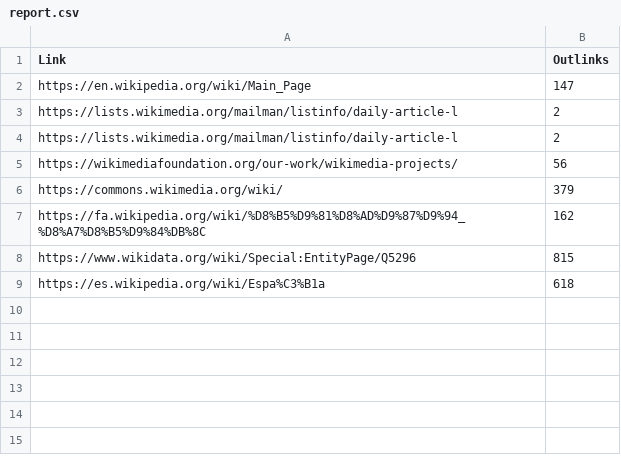
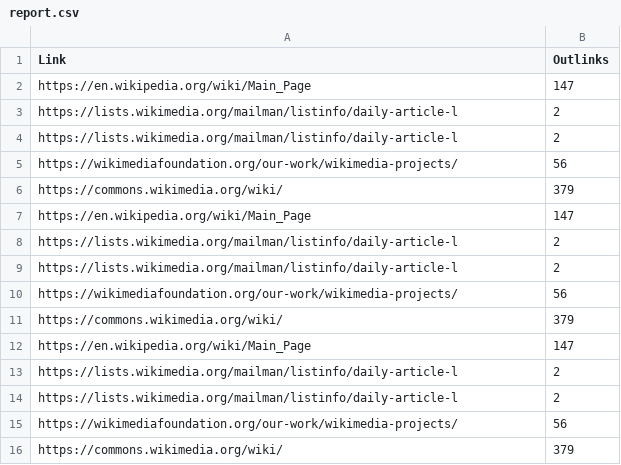
Before and after one commit to Arsham1024/WebSearchEngines, a CSV file: Project1_Crawler/crawler/report.csv, drawn as a sheet.

```diff
--- a/Project1_Crawler/crawler/report.csv
+++ b/Project1_Crawler/crawler/report.csv
@@ -6,4 +6,11 @@ https://wikimediafoundation.org/our-work/wikimedia-projects/,56
 https://commons.wikimedia.org/wiki/,379
-https://fa.wikipedia.org/wiki/%D8%B5%D9%81%D8%AD%D9%87%D9%94_%D8%A7%D8%B5%D9%84%DB%8C,162
-https://www.wikidata.org/wiki/Special:EntityPage/Q5296,815
-https://es.wikipedia.org/wiki/Espa%C3%B1a,618
+https://en.wikipedia.org/wiki/Main_Page,147
+https://lists.wikimedia.org/mailman/listinfo/daily-article-l,2
+https://lists.wikimedia.org/mailman/listinfo/daily-article-l,2
+https://wikimediafoundation.org/our-work/wikimedia-projects/,56
+https://commons.wikimedia.org/wiki/,379
+https://en.wikipedia.org/wiki/Main_Page,147
+https://lists.wikimedia.org/mailman/listinfo/daily-article-l,2
+https://lists.wikimedia.org/mailman/listinfo/daily-article-l,2
+https://wikimediafoundation.org/our-work/wikimedia-projects/,56
+https://commons.wikimedia.org/wiki/,379
```
Also changed, not shown: 1 other file.
